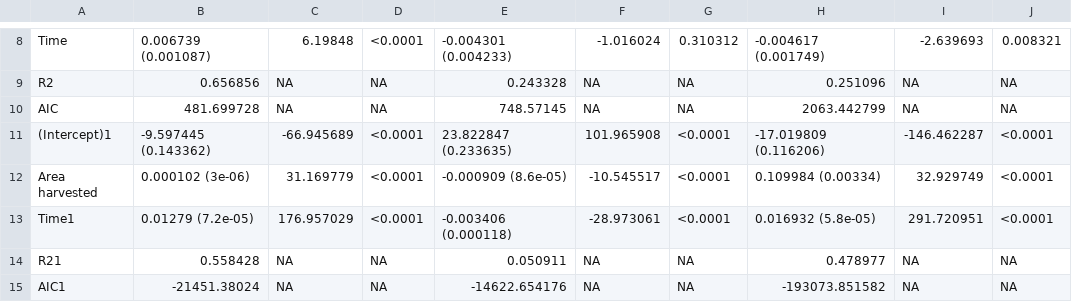
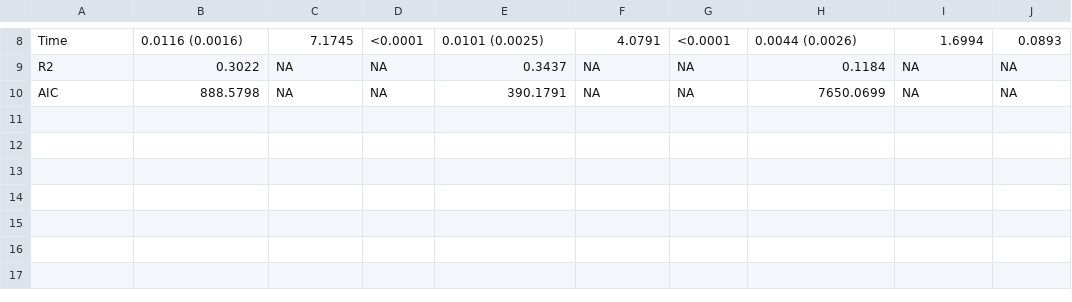
Before and after one commit to legli/AgriculturalStabilityScales, a CSV file: results/TableS1.csv, drawn as a sheet; only a part is shown, gaps mark what is left out; the diff covers the shown part only.

Commit message:
updated results

```diff
--- a/results/TableS1.csv
+++ b/results/TableS1.csv
@@ -8,8 +8,3 @@
-"Time","0.006739 (0.001087)",6.19848,"<0.0001","-0.004301 (0.004233)",-1.016024,"0.310312","-0.004617 (0.001749)",-2.639693,"0.008321"
-"R2","0.656856",NA,NA,"0.243328",NA,NA,"0.251096",NA,NA
-"AIC","481.699728",NA,NA,"748.57145",NA,NA,"2063.442799",NA,NA
-"(Intercept)1","-9.597445 (0.143362)",-66.945689,"<0.0001","23.822847 (0.233635)",101.965908,"<0.0001","-17.019809 (0.116206)",-146.462287,"<0.0001"
-"Area harvested","0.000102 (3e-06)",31.169779,"<0.0001","-0.000909 (8.6e-05)",-10.545517,"<0.0001","0.109984 (0.00334)",32.929749,"<0.0001"
-"Time1","0.01279 (7.2e-05)",176.957029,"<0.0001","-0.003406 (0.000118)",-28.973061,"<0.0001","0.016932 (5.8e-05)",291.720951,"<0.0001"
-"R21","0.558428",NA,NA,"0.050911",NA,NA,"0.478977",NA,NA
-"AIC1","-21451.38024",NA,NA,"-14622.654176",NA,NA,"-193073.851582",NA,NA
+"Time","0.0116 (0.0016)",7.1745,"<0.0001","0.0101 (0.0025)",4.0791,"<0.0001","0.0044 (0.0026)",1.6994,"0.0893"
+"R2","0.3022",NA,NA,"0.3437",NA,NA,"0.1184",NA,NA
+"AIC","888.5798",NA,NA,"390.1791",NA,NA,"7650.0699",NA,NA
```
Also changed, not shown: 51 edited cells elsewhere in this file, results/TableS2.csv, 14 other files.
